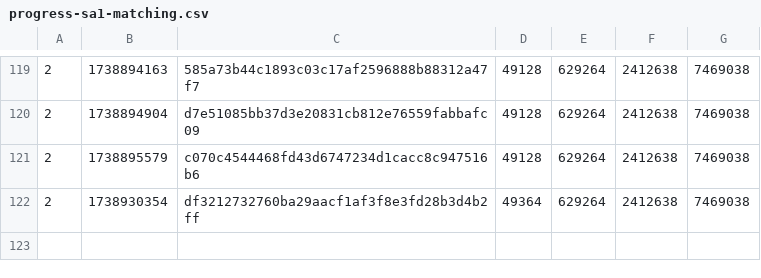
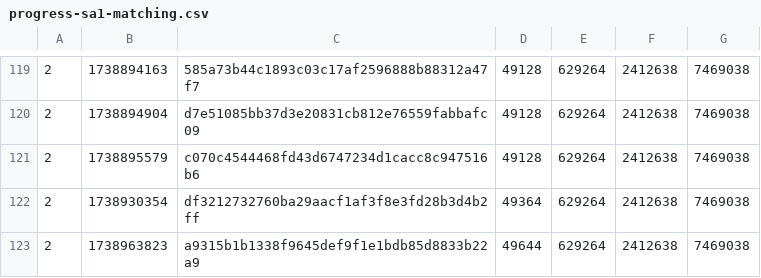
Before and after one commit to SAT-R/sa1, a CSV file: reports/progress-sa1-matching.csv, drawn as a sheet; only a part is shown, gaps mark what is left out.

Commit message:
Match StageBgUpdate_Zone7Act2

```diff
--- a/reports/progress-sa1-matching.csv
+++ b/reports/progress-sa1-matching.csv
@@ -122 +122,2 @@
 2,1738930354,df3212732760ba29aacf1af3f8e3fd28b3d4b2ff,49364,629264,2412638,7469038
+2,1738963823,a9315b1b1338f9645def9f1e1bdb85d8833b22a9,49644,629264,2412638,7469038
```
Also changed, not shown: reports/progress-sa1-nonmatching.csv, 2 other files.
